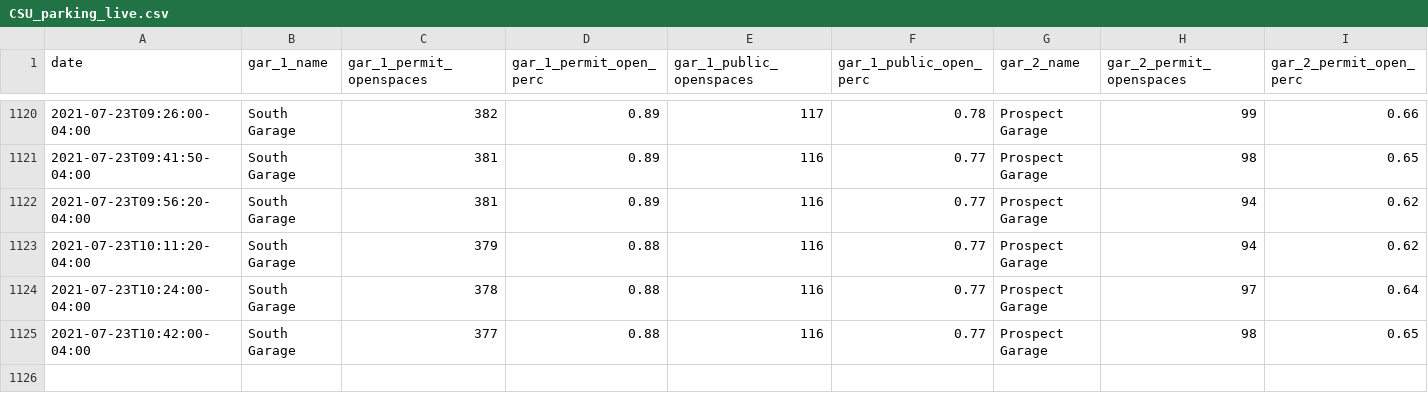
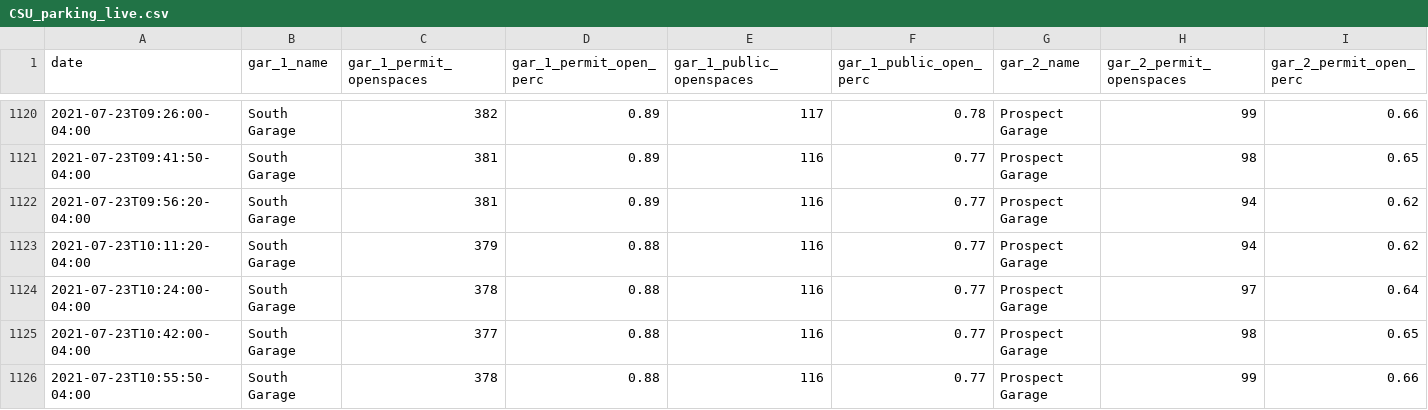
Before and after one commit to dsohrabian/csu-parking-scraper, a CSV file: CSU_parking_live.csv, drawn as a sheet; only a part is shown, gaps mark what is left out; rows hold the shown columns only; the diff names each change by its address in the sheet, - before the commit and + after, or states it on an @@ line.

```diff
--- a/CSU_parking_live.csv
+++ b/CSU_parking_live.csv
+row 1126: 2021-07-23T10:55:50-04:00 | South Garage | 378 | 0.88 | 116 | 0.77 | Prospect Garage | 99 | 0.66
```
Also changed, not shown: 1 other file.
